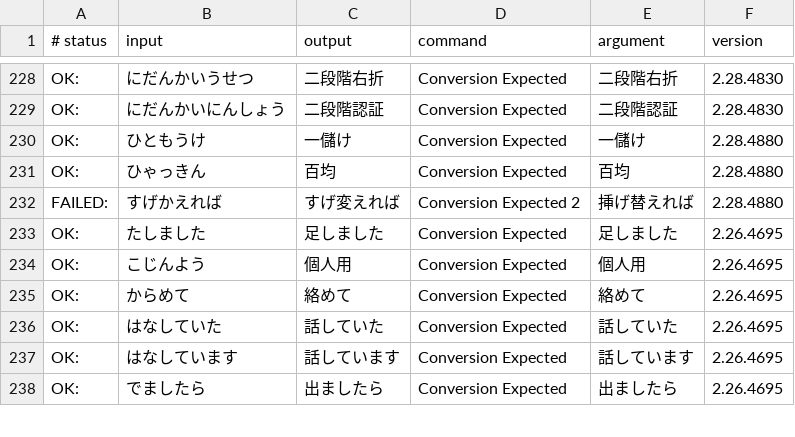
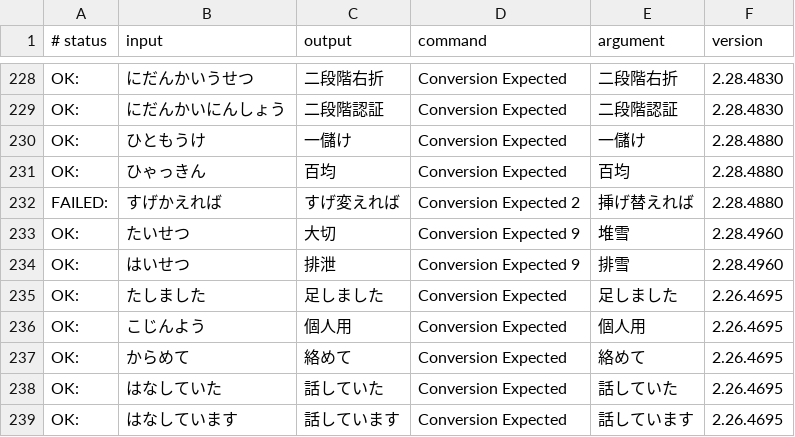
Before and after one commit to kimata1007/mozc-wai, a TSV file: src/data/dictionary_oss/evaluation.tsv, drawn as a sheet; only a part is shown, gaps mark what is left out; the shorter side is filled out with more unchanged rows; the diff names each change by its address in the sheet, - before the commit and + after, or states it on an @@ line.

Commit message:
Add 堆雪(たいせつ) to aux_dictionary.tsv
* https://github.com/google/mozc/issues/675
* 排雪(はいせつ) is already available.

#typingquality

PiperOrigin-RevId: 502362043

```diff
--- a/src/data/dictionary_oss/evaluation.tsv
+++ b/src/data/dictionary_oss/evaluation.tsv
+row 233: OK: | たいせつ | 大切 | Conversion Expected 9 | 堆雪 | 2.28.4960
+row 234: OK: | はいせつ | 排泄 | Conversion Expected 9 | 排雪 | 2.28.4960
```
Also changed, not shown: src/data/oss/aux_dictionary.tsv, 1 other file.
